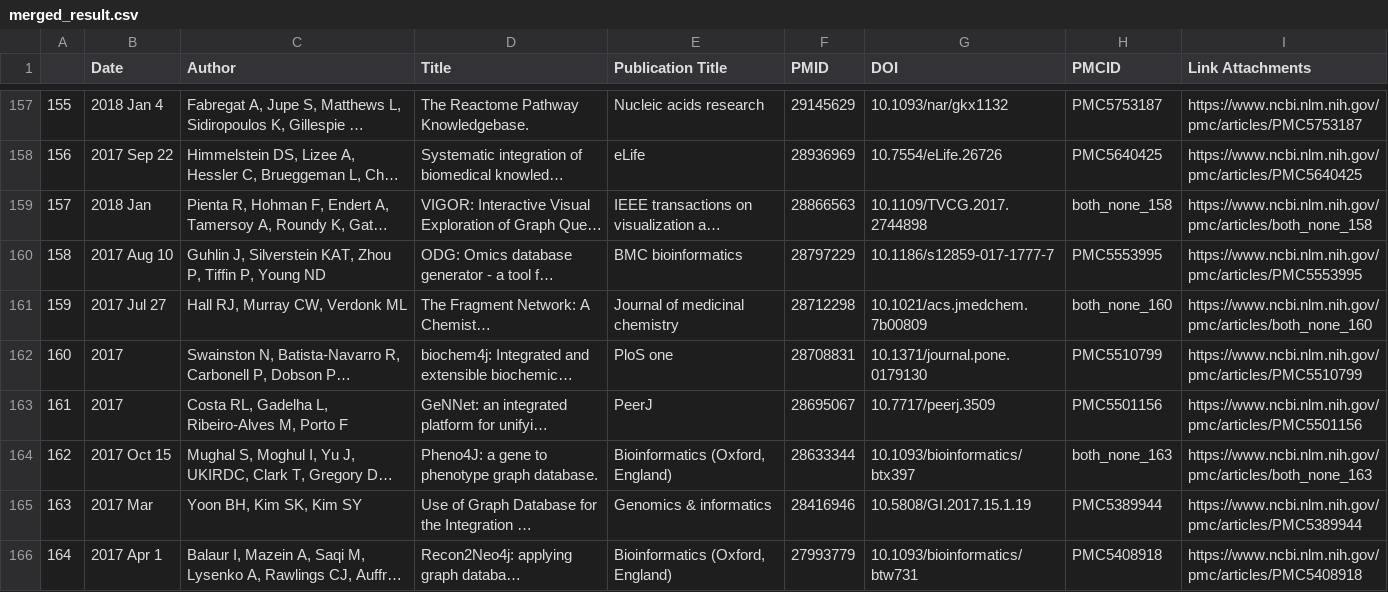
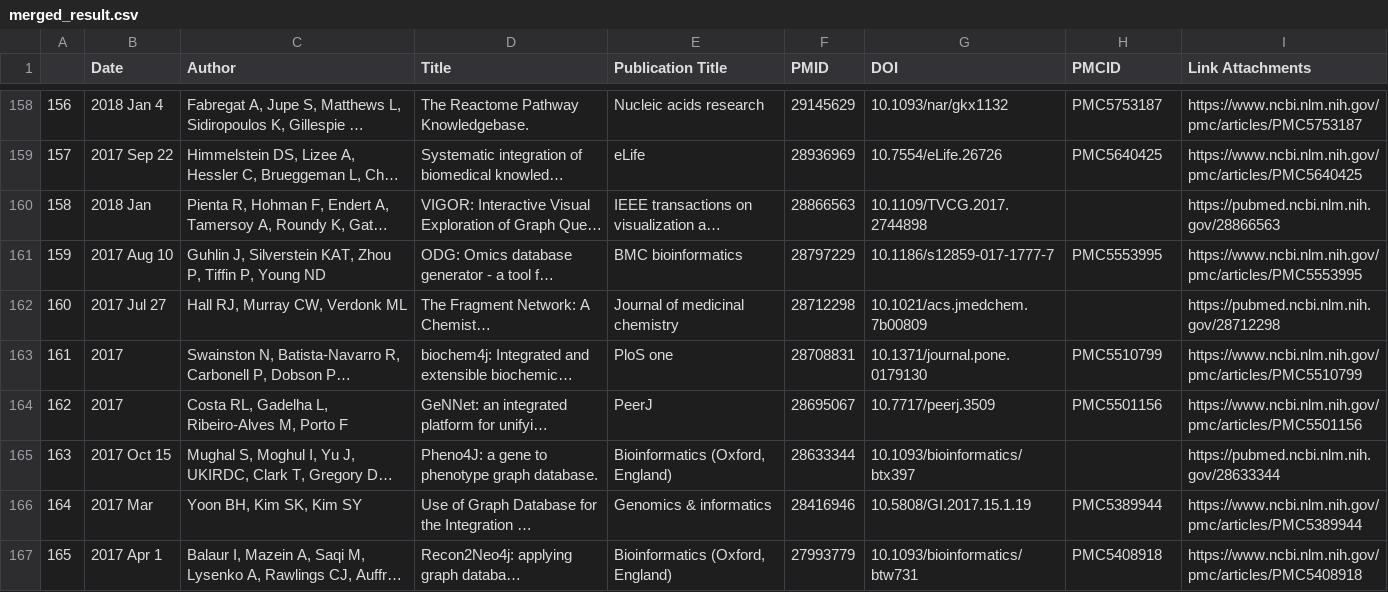
Before and after one commit to ilyamazein/gdbreview, a CSV file: output/merged_result.csv, drawn as a sheet; only a part is shown, gaps mark what is left out; long unchanged cells end in …; addresses are those after the commit; the diff covers the shown part only; the diff names each change by its address in the sheet, - before the commit and + after, or states it on an @@ line.

```diff
--- a/output/merged_result.csv
+++ b/output/merged_result.csv
@@ column A renumbered from row 3 down @@
-H160 (PMCID): both_none_158
+H160 (PMCID): (empty)
-I160 (Link Attachments): https://www.ncbi.nlm.nih.gov/pmc/articles/both_none_158
+I160 (Link Attachments): https://pubmed.ncbi.nlm.nih.gov/28866563
-H162 (PMCID): both_none_160
+H162 (PMCID): (empty)
-I162 (Link Attachments): https://www.ncbi.nlm.nih.gov/pmc/articles/both_none_160
+I162 (Link Attachments): https://pubmed.ncbi.nlm.nih.gov/28712298
-H165 (PMCID): both_none_163
+H165 (PMCID): (empty)
-I165 (Link Attachments): https://www.ncbi.nlm.nih.gov/pmc/articles/both_none_163
+I165 (Link Attachments): https://pubmed.ncbi.nlm.nih.gov/28633344
```
Also changed, not shown: 5 added rows, 1 removed row and 119 edited cells elsewhere in this file, output/pmc_result.csv, output/pmd_result.csv, 2 other files.
